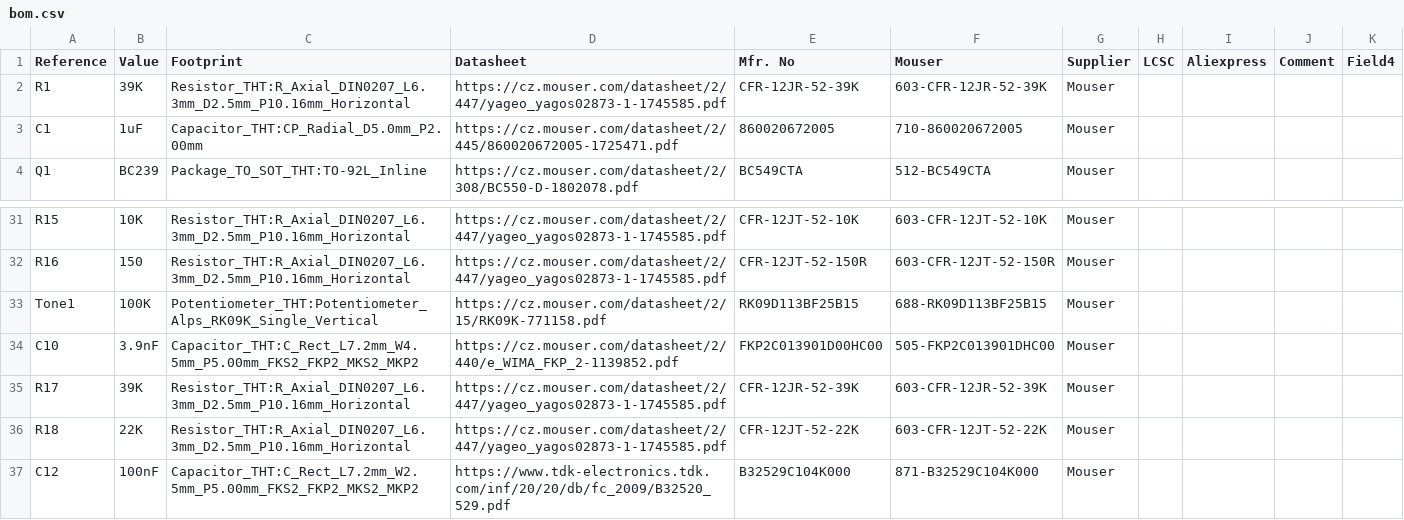
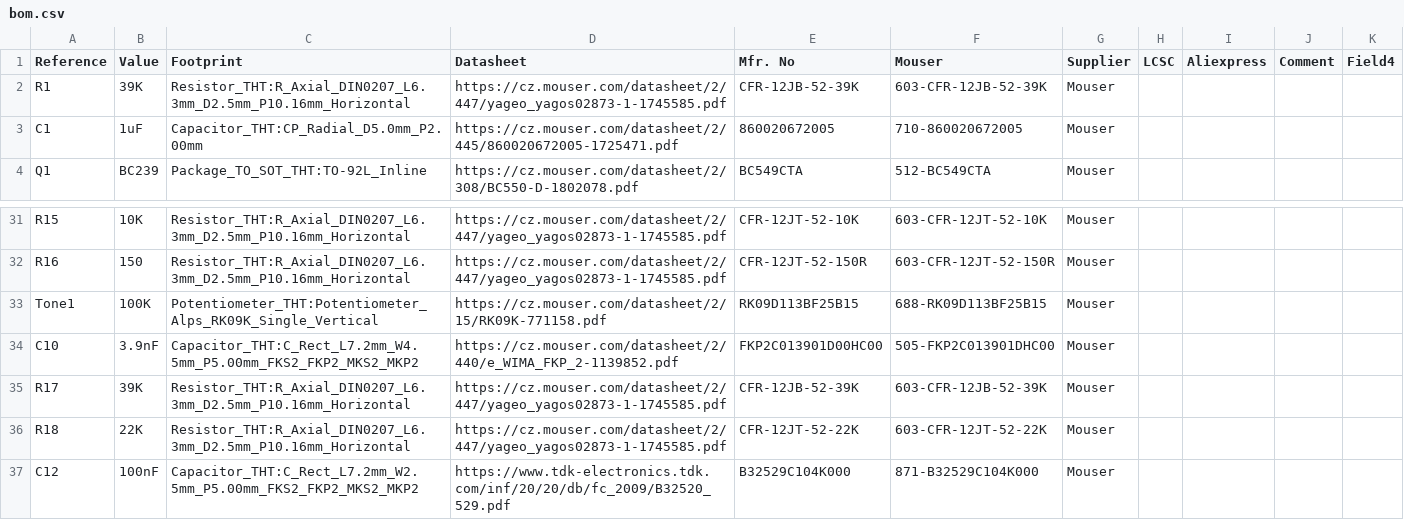
Before and after one commit to alberand/fuzzpedal, a CSV file: bom.csv, drawn as a sheet; only a part is shown, gaps mark what is left out.

```diff
--- a/bom.csv
+++ b/bom.csv
@@ -1,3 +1,3 @@
 Reference, Value, Footprint, Datasheet, Mfr. No, Mouser, Supplier, LCSC, Aliexpress, Comment, Field4
-"R1","39K","Resistor_THT:R_Axial_DIN0207_L6.3mm_D2.5mm_P10.16mm_Horizontal","https://cz.mouser.com/datasheet/2/447/yageo_yagos02873-1-1745585.pdf","CFR-12JR-52-39K","603-CFR-12JR-52-39K","Mouser","","","",""
+"R1","39K","Resistor_THT:R_Axial_DIN0207_L6.3mm_D2.5mm_P10.16mm_Horizontal","https://cz.mouser.com/datasheet/2/447/yageo_yagos02873-1-1745585.pdf","CFR-12JB-52-39K","603-CFR-12JB-52-39K","Mouser","","","",""
 "C1","1uF","Capacitor_THT:CP_Radial_D5.0mm_P2.00mm","https://cz.mouser.com/datasheet/2/445/860020672005-1725471.pdf","860020672005","710-860020672005","Mouser","","","",""
@@ -34,3 +34,3 @@ Reference, Value, Footprint, Datasheet, Mfr. No, Mouser, Supplier, LCSC, Aliexpr
 "C10","3.9nF","Capacitor_THT:C_Rect_L7.2mm_W4.5mm_P5.00mm_FKS2_FKP2_MKS2_MKP2","https://cz.mouser.com/datasheet/2/440/e_WIMA_FKP_2-1139852.pdf","FKP2C013901D00HC00","505-FKP2C013901DHC00","Mouser","","","",""
-"R17","39K","Resistor_THT:R_Axial_DIN0207_L6.3mm_D2.5mm_P10.16mm_Horizontal","https://cz.mouser.com/datasheet/2/447/yageo_yagos02873-1-1745585.pdf","CFR-12JR-52-39K","603-CFR-12JR-52-39K","Mouser","","","",""
+"R17","39K","Resistor_THT:R_Axial_DIN0207_L6.3mm_D2.5mm_P10.16mm_Horizontal","https://cz.mouser.com/datasheet/2/447/yageo_yagos02873-1-1745585.pdf","CFR-12JB-52-39K","603-CFR-12JB-52-39K","Mouser","","","",""
 "R18","22K","Resistor_THT:R_Axial_DIN0207_L6.3mm_D2.5mm_P10.16mm_Horizontal","https://cz.mouser.com/datasheet/2/447/yageo_yagos02873-1-1745585.pdf","CFR-12JT-52-22K ","603-CFR-12JT-52-22K ","Mouser","","","",""
```
Also changed, not shown: 3 other files.
